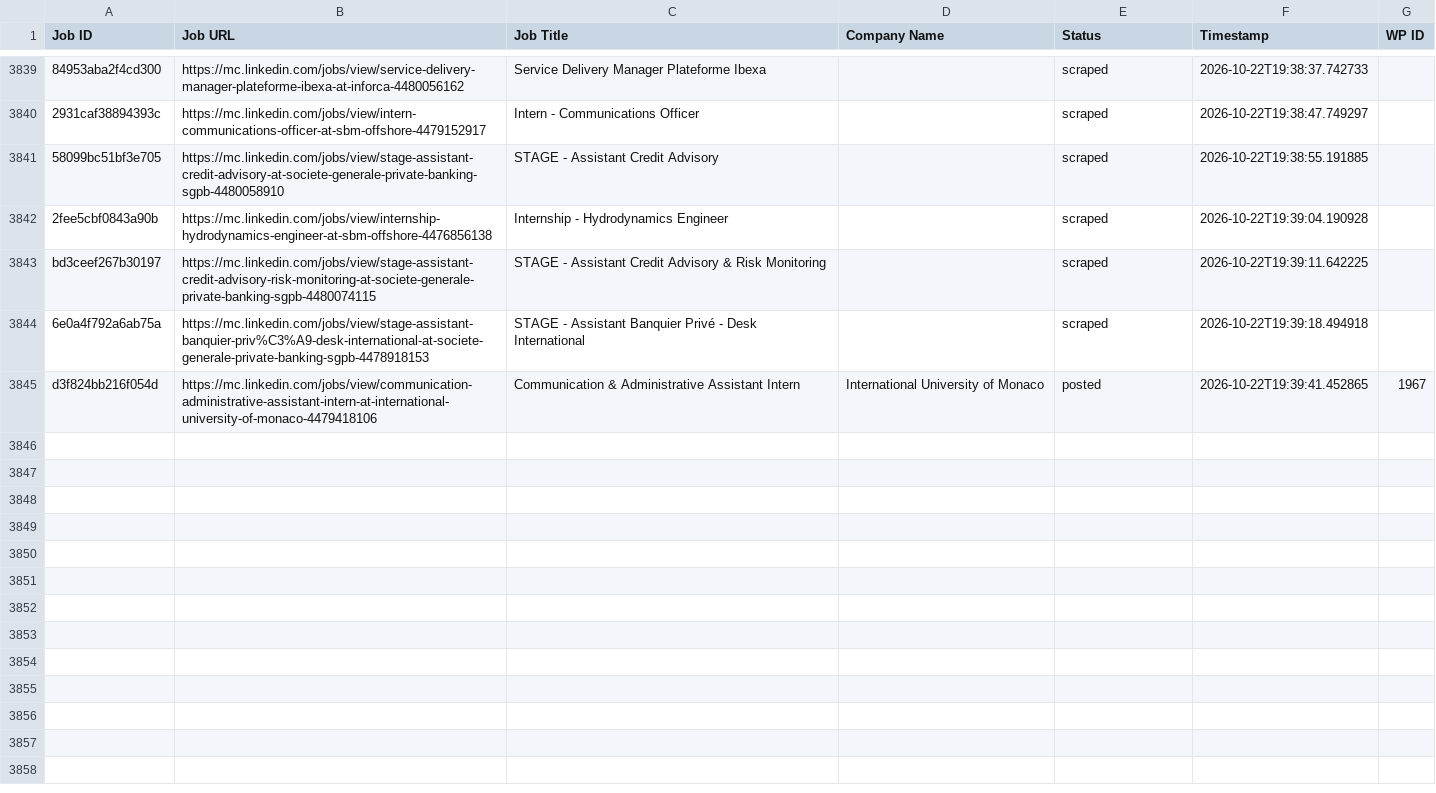
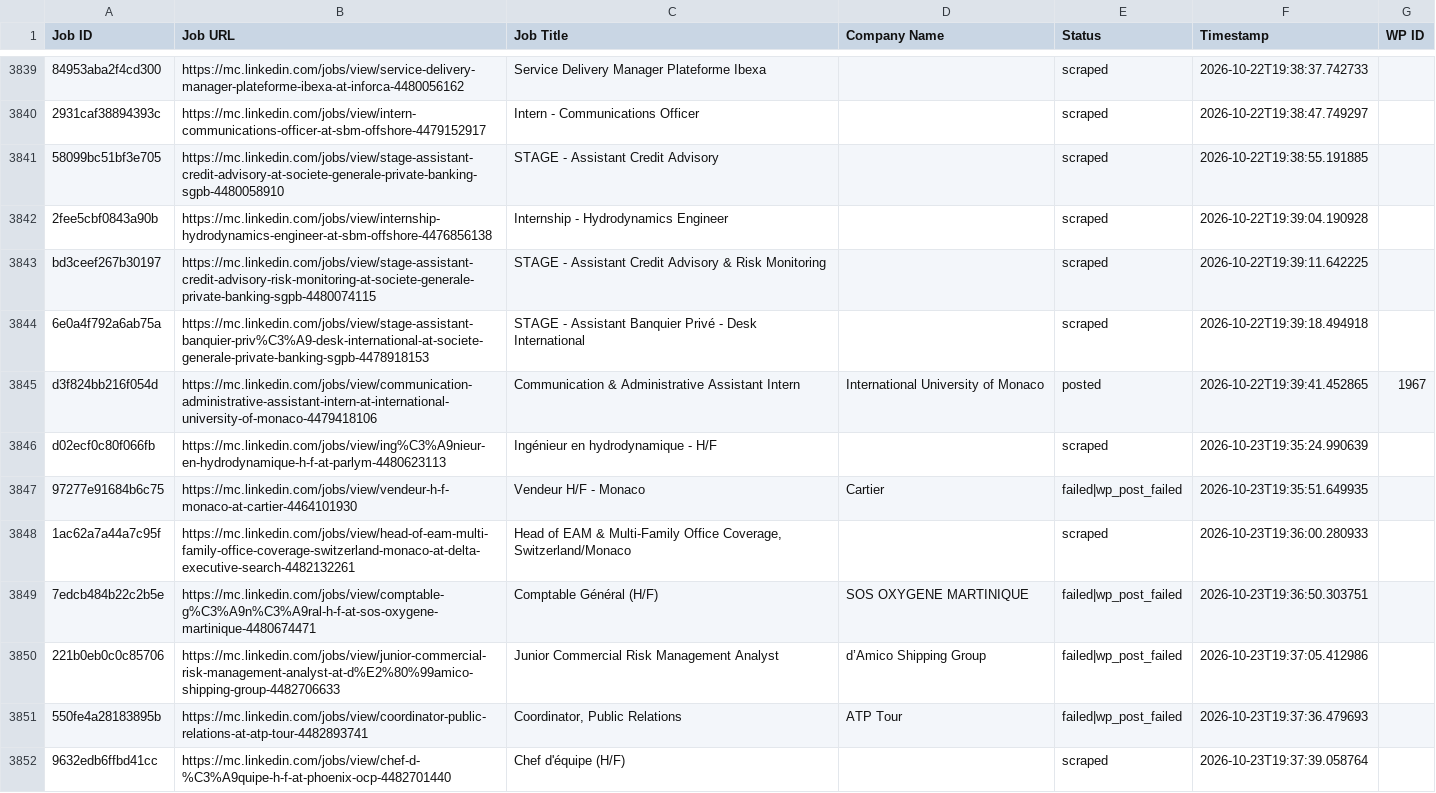
Before and after one commit to vindoky/mc, a CSV file: processed_jobs.csv, drawn as a sheet; only a part is shown, gaps mark what is left out; the diff covers the shown part only.

```diff
--- a/processed_jobs.csv
+++ b/processed_jobs.csv
@@ -3872 +3872,8 @@ bd3ceef267b30197,https://mc.linkedin.com/jobs/view/stage-assistant-credit-adviso
 d3f824bb216f054d,https://mc.linkedin.com/jobs/view/communication-administrative-assistant-intern-at-international-university-of-monaco-4479418106,Communication & Administrative Assistant Intern,International University of Monaco,posted,2026-10-22T19:39:41.452865,1967
+d02ecf0c80f066fb,https://mc.linkedin.com/jobs/view/ing%C3%A9nieur-en-hydrodynamique-h-f-at-parlym-4480623113,Ingénieur en hydrodynamique - H/F,,scraped,2026-10-23T19:35:24.990639,
+97277e91684b6c75,https://mc.linkedin.com/jobs/view/vendeur-h-f-monaco-at-cartier-4464101930,Vendeur H/F - Monaco,Cartier,failed|wp_post_failed,2026-10-23T19:35:51.649935,
+1ac62a7a44a7c95f,https://mc.linkedin.com/jobs/view/head-of-eam-multi-family-office-coverage-switzerland-monaco-at-delta-executive-search-4482132261,"Head of EAM & Multi-Family Office Coverage, Switzerland/Monaco",,scraped,2026-10-23T19:36:00.280933,
+7edcb484b22c2b5e,https://mc.linkedin.com/jobs/view/comptable-g%C3%A9n%C3%A9ral-h-f-at-sos-oxygene-martinique-4480674471,Comptable Général (H/F),SOS OXYGENE MARTINIQUE,failed|wp_post_failed,2026-10-23T19:36:50.303751,
+221b0eb0c0c85706,https://mc.linkedin.com/jobs/view/junior-commercial-risk-management-analyst-at-d%E2%80%99amico-shipping-group-4482706633,Junior Commercial Risk Management Analyst,d’Amico Shipping Group,failed|wp_post_failed,2026-10-23T19:37:05.412986,
+550fe4a28183895b,https://mc.linkedin.com/jobs/view/coordinator-public-relations-at-atp-tour-4482893741,"Coordinator, Public Relations",ATP Tour,failed|wp_post_failed,2026-10-23T19:37:36.479693,
+9632edb6ffbd41cc,https://mc.linkedin.com/jobs/view/chef-d-%C3%A9quipe-h-f-at-phoenix-ocp-4482701440,Chef d'équipe (H/F),,scraped,2026-10-23T19:37:39.058764,
```
Also changed, not shown: 7 added rows elsewhere in this file.
